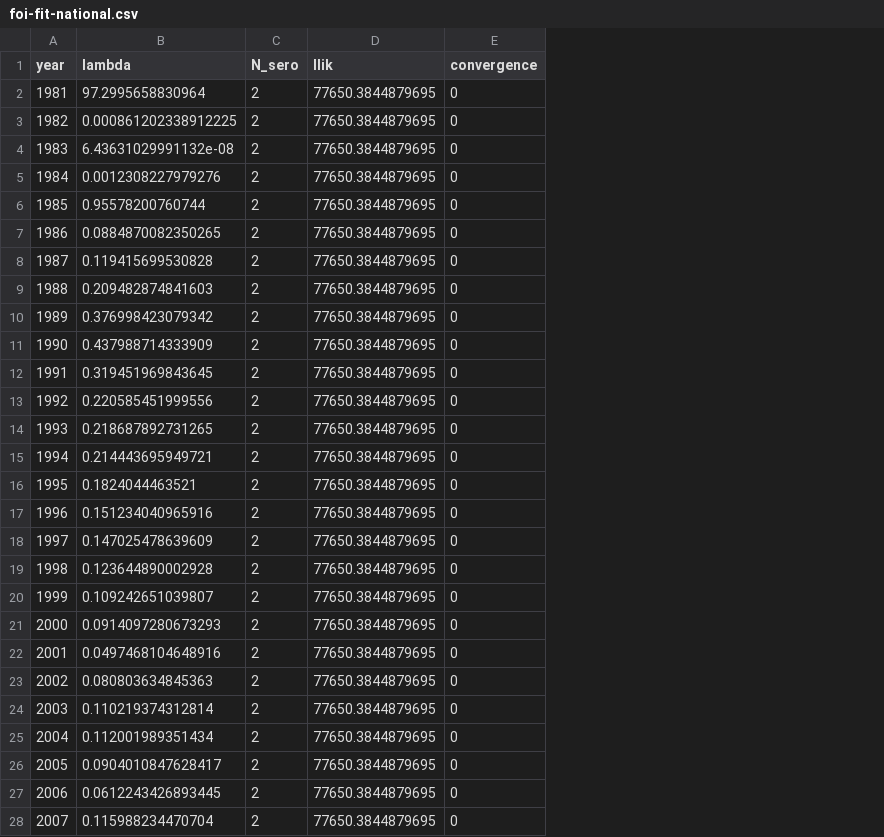
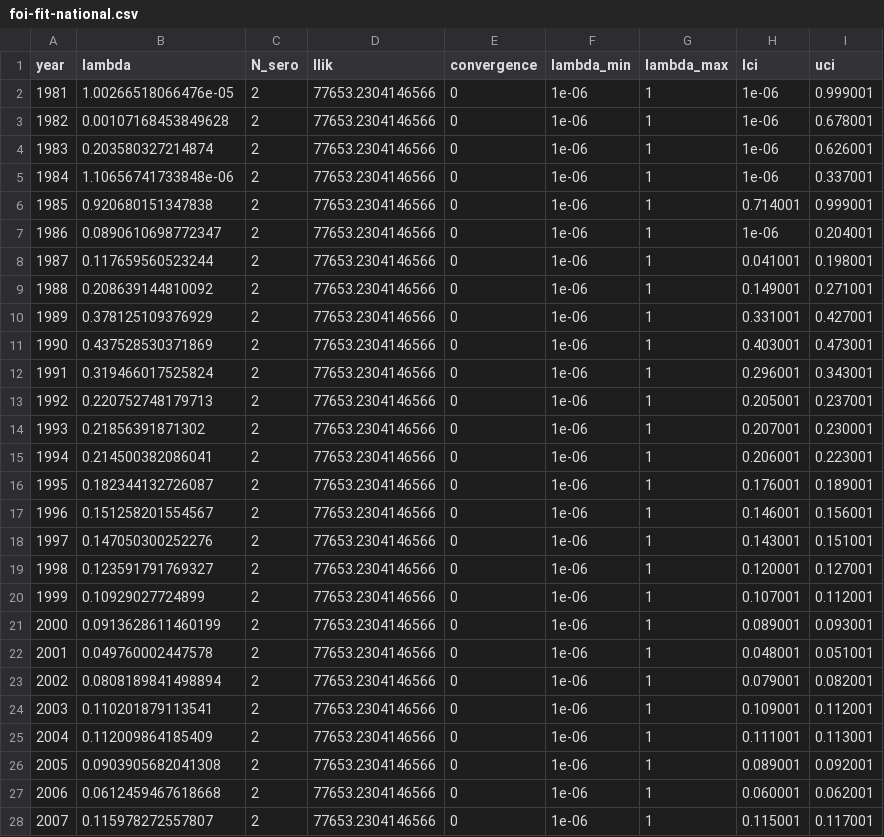
Before and after one commit to brooklabteam/cambodia-dengue-national, a CSV file: data/foi-fit-national.csv, drawn as a sheet; only a part is shown; the diff covers the shown part only; the diff names each change by its address in the sheet, - before the commit and + after, or states it on an @@ line.

```diff
--- a/data/foi-fit-national.csv
+++ b/data/foi-fit-national.csv
+column F (lambda_min), rows 2-28: all 1e-06
+column G (lambda_max), rows 2-28: all 1
+column H (lci), rows 2-28: 1e-06 | 1e-06 | 1e-06 | 1e-06 | 0.714001 | 1e-06 | 0.041001 | 0.149001 | 0.331001 | 0.403001 | 0.296001 | 0.205001 | 0.207001 | 0.206001 | 0.176001 | 0.146001 | 0.143001 | 0.120001 | 0.107001 | 0.089001 | 0.048001 | 0.079001 | 0.109001 | 0.111001 | 0.089001 | 0.060001 | 0.115001
+column I (uci), rows 2-28: 0.999001 | 0.678001 | 0.626001 | 0.337001 | 0.999001 | 0.204001 | 0.198001 | 0.271001 | 0.427001 | 0.473001 | 0.343001 | 0.237001 | 0.230001 | 0.223001 | 0.189001 | 0.156001 | 0.151001 | 0.127001 | 0.112001 | 0.093001 | 0.051001 | 0.082001 | 0.112001 | 0.113001 | 0.092001 | 0.062001 | 0.117001
-B2 (lambda): 97.2995658830964
+B2 (lambda): 1.00266518066476e-05
-D2:D28 (llik): 77650.3844879695
+D2:D28 (llik): 77653.2304146566
-B3 (lambda): 0.000861202338912225
+B3 (lambda): 0.00107168453849628
-B4 (lambda): 6.43631029991132e-08
+B4 (lambda): 0.203580327214874
-B5 (lambda): 0.0012308227979276
+B5 (lambda): 1.10656741733848e-06
-B6 (lambda): 0.95578200760744
+B6 (lambda): 0.920680151347838
-B7 (lambda): 0.0884870082350265
+B7 (lambda): 0.0890610698772347
-B8 (lambda): 0.119415699530828
+B8 (lambda): 0.117659560523244
-B9 (lambda): 0.209482874841603
+B9 (lambda): 0.208639144810092
-B10 (lambda): 0.376998423079342
+B10 (lambda): 0.378125109376929
-B11 (lambda): 0.437988714333909
+B11 (lambda): 0.437528530371869
-B12 (lambda): 0.319451969843645
+B12 (lambda): 0.319466017525824
-B13 (lambda): 0.220585451999556
+B13 (lambda): 0.220752748179713
-B14 (lambda): 0.218687892731265
+B14 (lambda): 0.21856391871302
-B15 (lambda): 0.214443695949721
+B15 (lambda): 0.214500382086041
-B16 (lambda): 0.1824044463521
+B16 (lambda): 0.182344132726087
-B17 (lambda): 0.151234040965916
+B17 (lambda): 0.151258201554567
-B18 (lambda): 0.147025478639609
+B18 (lambda): 0.147050300252276
-B19 (lambda): 0.123644890002928
+B19 (lambda): 0.123591791769327
-B20 (lambda): 0.109242651039807
+B20 (lambda): 0.10929027724899
-B21 (lambda): 0.0914097280673293
+B21 (lambda): 0.0913628611460199
-B22 (lambda): 0.0497468104648916
+B22 (lambda): 0.049760002447578
-B23 (lambda): 0.080803634845363
+B23 (lambda): 0.0808189841498894
-B24 (lambda): 0.110219374312814
+B24 (lambda): 0.110201879113541
-B25 (lambda): 0.112001989351434
+B25 (lambda): 0.112009864185409
-B26 (lambda): 0.0904010847628417
+B26 (lambda): 0.0903905682041308
-B27 (lambda): 0.0612243426893445
+B27 (lambda): 0.0612459467618668
-B28 (lambda): 0.115988234470704
+B28 (lambda): 0.115978272557807
```
Also changed, not shown: 26 edited cells elsewhere in this file, data/foi-kampong-speu-2019-cohort.csv, 10 other files.
